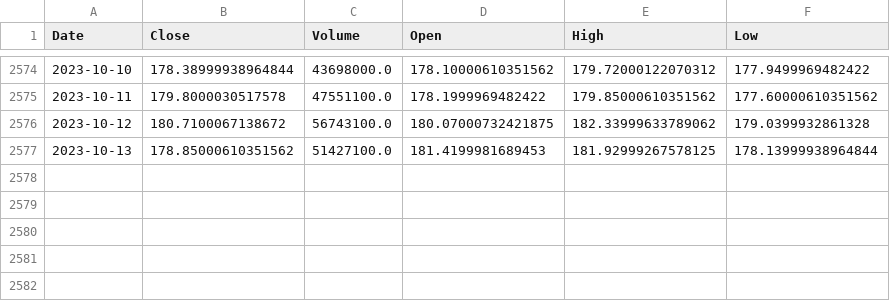
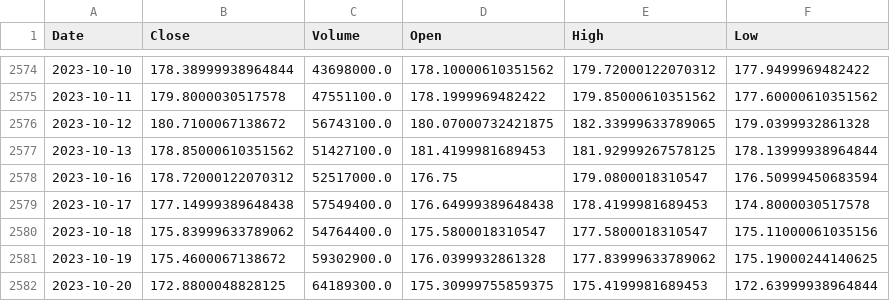
Before and after one commit to disha101003/wisebucks.ai, a CSV file: data/AAPL.csv, drawn as a sheet; only a part is shown, gaps mark what is left out.

```diff
--- a/data/AAPL.csv
+++ b/data/AAPL.csv
@@ -2575,3 +2575,8 @@ Date,Close,Volume,Open,High,Low
 2023-10-11,179.8000030517578,47551100.0,178.1999969482422,179.85000610351562,177.60000610351562
-2023-10-12,180.7100067138672,56743100.0,180.07000732421875,182.33999633789062,179.0399932861328
+2023-10-12,180.7100067138672,56743100.0,180.07000732421875,182.33999633789065,179.0399932861328
 2023-10-13,178.85000610351562,51427100.0,181.4199981689453,181.92999267578125,178.13999938964844
+2023-10-16,178.72000122070312,52517000.0,176.75,179.0800018310547,176.50999450683594
+2023-10-17,177.14999389648438,57549400.0,176.64999389648438,178.4199981689453,174.8000030517578
+2023-10-18,175.83999633789062,54764400.0,175.5800018310547,177.5800018310547,175.11000061035156
+2023-10-19,175.4600067138672,59302900.0,176.0399932861328,177.83999633789062,175.19000244140625
+2023-10-20,172.8800048828125,64189300.0,175.30999755859375,175.4199981689453,172.63999938964844
```
Also changed, not shown: data/clean/AAPL_feature_engineered.csv, 5 other files.
